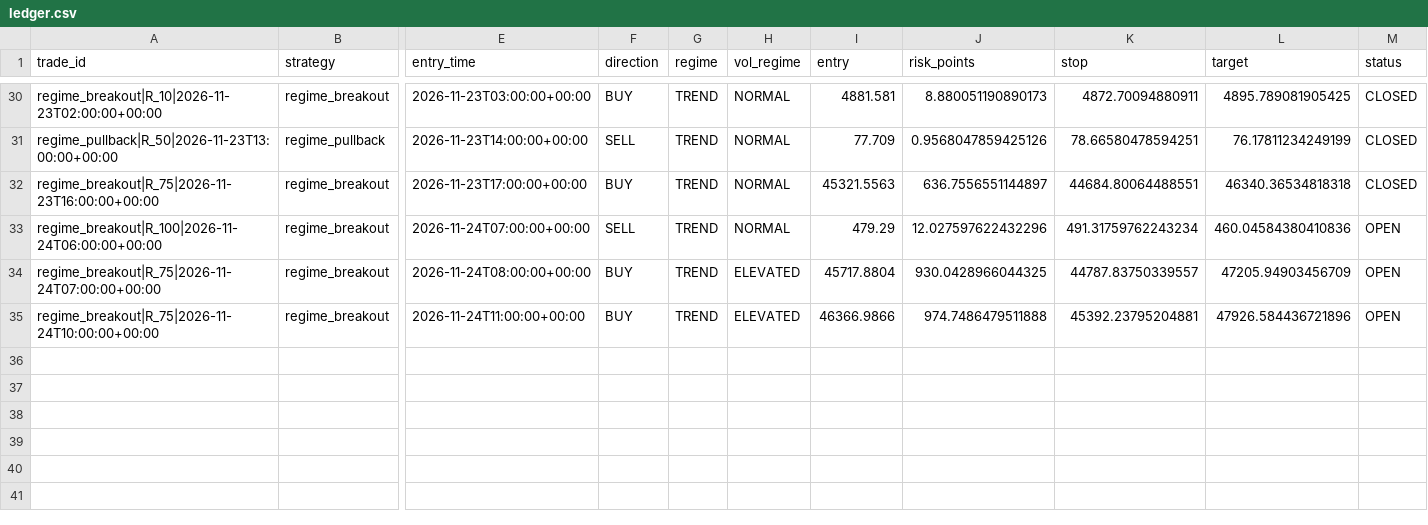
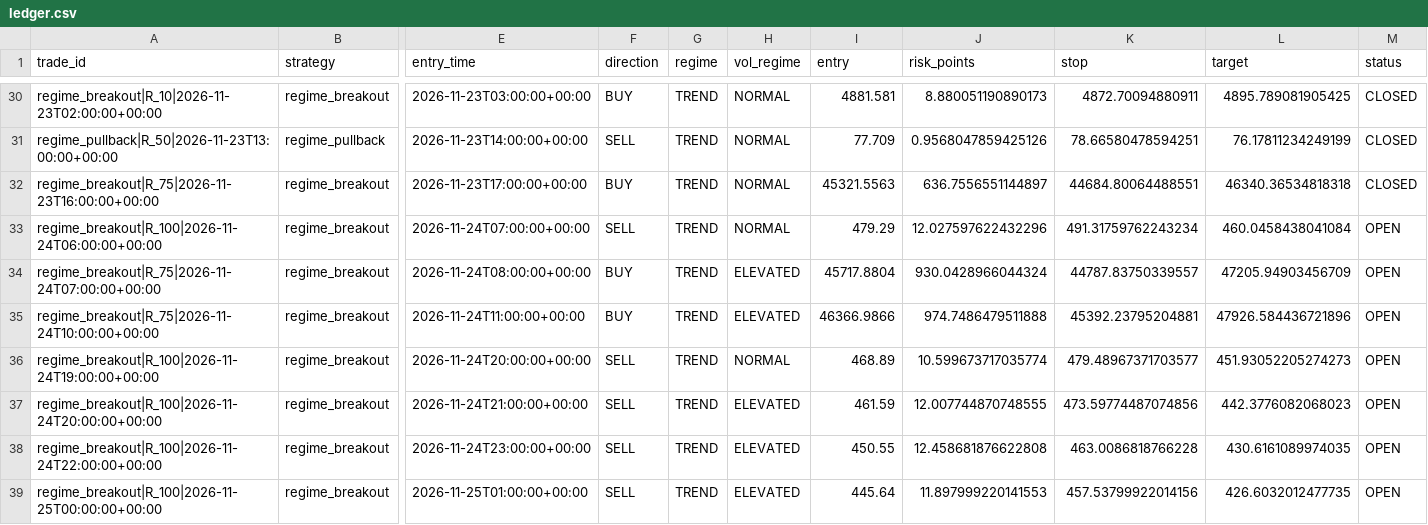
Before and after one commit to jbnikky13/MercuryEdge, a CSV file: research_data/deriv-shadow-paper/ledger.csv, drawn as a sheet; only a part is shown, gaps mark what is left out; rows hold the shown columns only; the diff names each change by its address in the sheet, - before the commit and + after, or states it on an @@ line.

```diff
--- a/research_data/deriv-shadow-paper/ledger.csv
+++ b/research_data/deriv-shadow-paper/ledger.csv
-L33 (target): 460.04584380410836
+L33 (target): 460.0458438041084
-J34 (risk_points): 930.0428966044325
+J34 (risk_points): 930.0428966044324
+row 36: regime_breakout|R_100|2026-11-24T19:00:00+00:00 | regime_breakout | 2026-11-24T20:00:00+00:00 | SELL | TREND | NORMAL | 468.89 | 10.599673717035774 | 479.48967371703577 | 451.93052205274273 | OPEN
+row 37: regime_breakout|R_100|2026-11-24T20:00:00+00:00 | regime_breakout | 2026-11-24T21:00:00+00:00 | SELL | TREND | ELEVATED | 461.59 | 12.007744870748555 | 473.59774487074856 | 442.3776082068023 | OPEN
+row 38: regime_breakout|R_100|2026-11-24T22:00:00+00:00 | regime_breakout | 2026-11-24T23:00:00+00:00 | SELL | TREND | ELEVATED | 450.55 | 12.458681876622808 | 463.0086818766228 | 430.6161089974035 | OPEN
+row 39: regime_breakout|R_100|2026-11-25T00:00:00+00:00 | regime_breakout | 2026-11-25T01:00:00+00:00 | SELL | TREND | ELEVATED | 445.64 | 11.897999220141553 | 457.53799922014156 | 426.6032012477735 | OPEN
```
